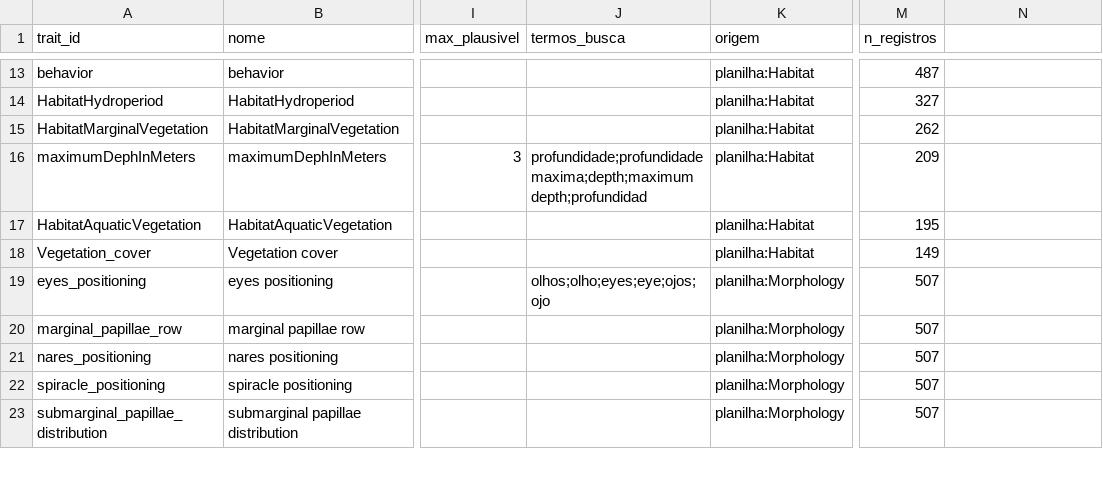
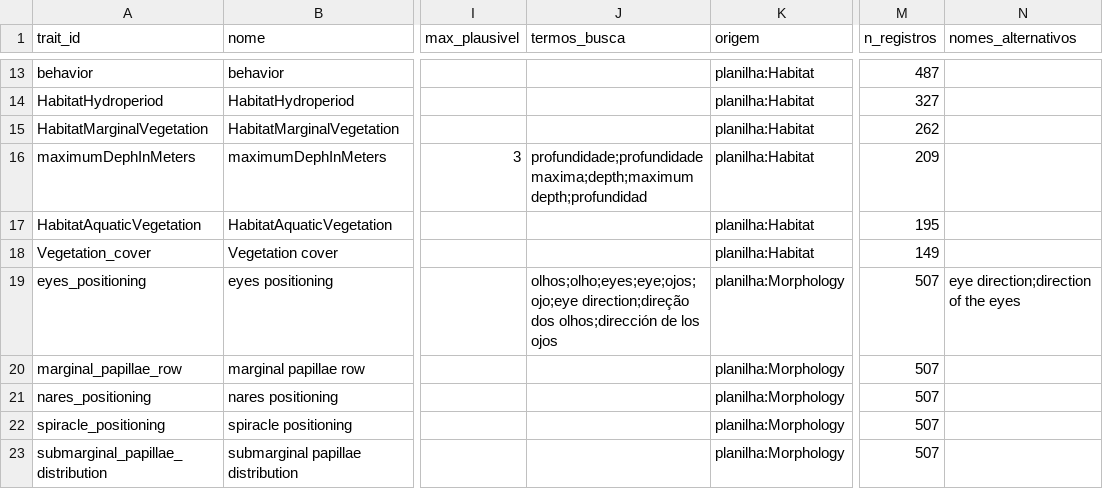
Before and after one commit to diogoprov/tadpole_lifehistory_database, a CSV file: inst/traits.csv, drawn as a sheet; only a part is shown, gaps mark what is left out; the diff names each change by its address in the sheet, - before the commit and + after, or states it on an @@ line.

```diff
--- a/inst/traits.csv
+++ b/inst/traits.csv
-N1: (empty)
+N1: nomes_alternativos
-J19 (termos_busca): olhos;olho;eyes;eye;ojos;ojo
+J19 (termos_busca): olhos;olho;eyes;eye;ojos;ojo;eye direction;direção dos olhos;dirección de los ojos
-N19 (nomes_alternativos): (empty)
+N19 (nomes_alternativos): eye direction;direction of the eyes
```
Also changed, not shown: 7 other files.
